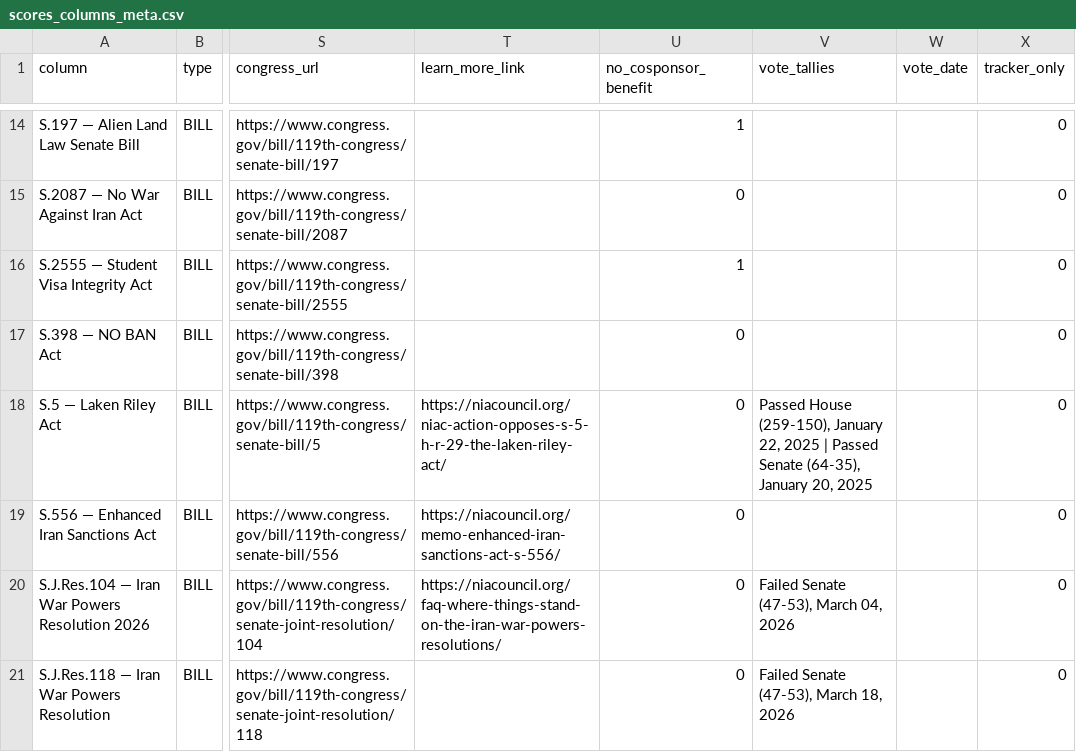
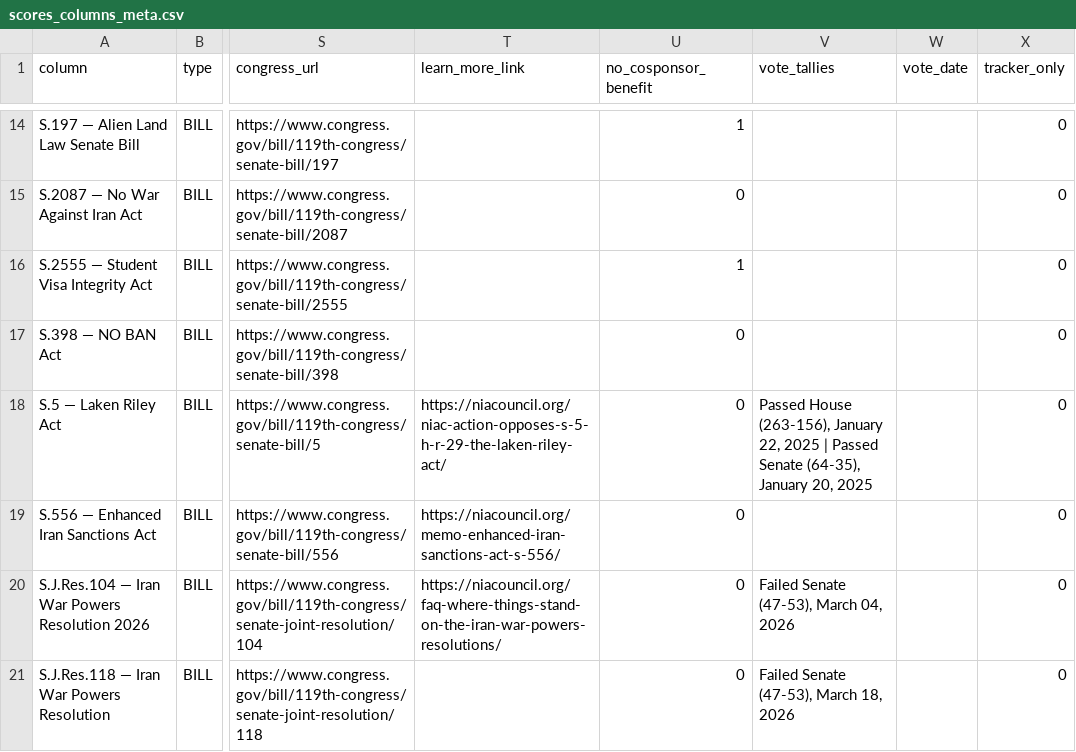
Before and after one commit to niac-dev/civic-scorecard, a CSV file: public/data/scores_columns_meta.csv, drawn as a sheet; only a part is shown, gaps mark what is left out; the diff covers the shown part only; the diff names each change by its address in the sheet, - before the commit and + after, or states it on an @@ line.

```diff
--- a/public/data/scores_columns_meta.csv
+++ b/public/data/scores_columns_meta.csv
-V18 (vote_tallies): Passed House (259-150), January 22,…
+V18 (vote_tallies): Passed House (263-156), January 22,…
```
Also changed, not shown: 1 added row and 3 edited cells elsewhere in this file, public/data/lawmakers.csv, 1 other file.
